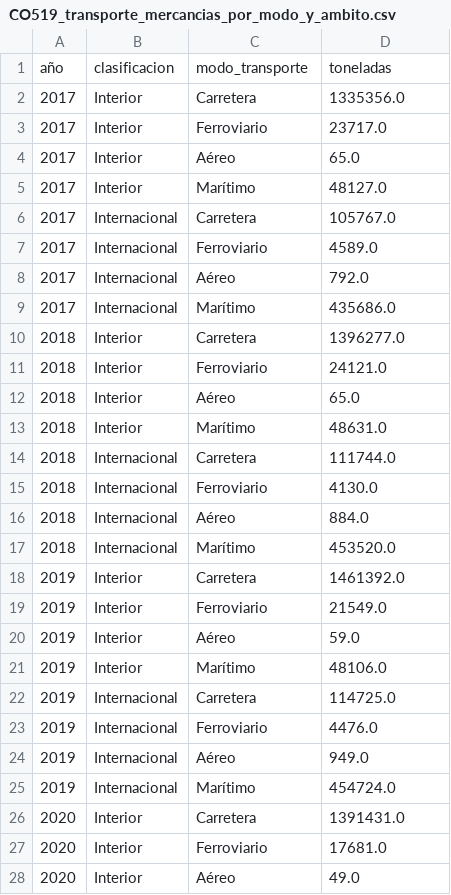
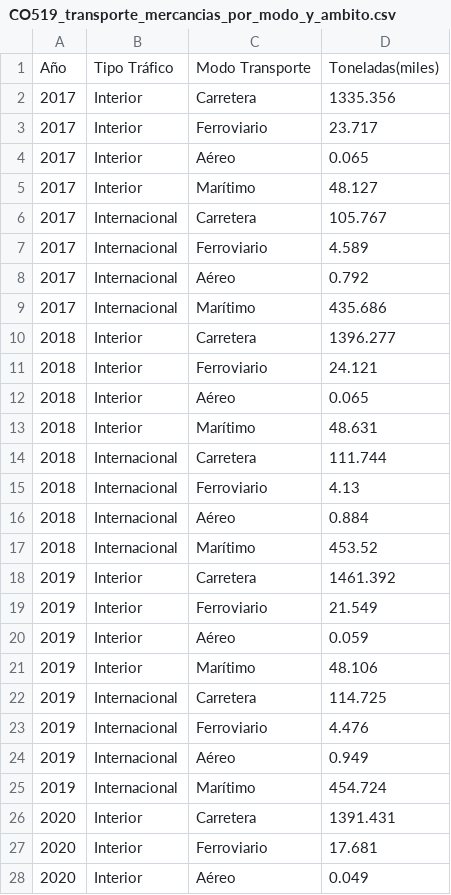
Before and after one commit to esanchezlaulhe1312/transporte_mercancias_carretera, a CSV file: data/processed/CO519_transporte_mercancias_por_modo_y_ambito.csv, drawn as a sheet; only a part is shown; the diff covers the shown part only.

```diff
--- a/data/processed/CO519_transporte_mercancias_por_modo_y_ambito.csv
+++ b/data/processed/CO519_transporte_mercancias_por_modo_y_ambito.csv
@@ -1,28 +1,28 @@
-año,clasificacion,modo_transporte,toneladas
-2017,Interior,Carretera,1335356.0
-2017,Interior,Ferroviario,23717.0
-2017,Interior,Aéreo,65.0
-2017,Interior,Marítimo,48127.0
-2017,Internacional,Carretera,105767.0
-2017,Internacional,Ferroviario,4589.0
-2017,Internacional,Aéreo,792.0
-2017,Internacional,Marítimo,435686.0
-2018,Interior,Carretera,1396277.0
-2018,Interior,Ferroviario,24121.0
-2018,Interior,Aéreo,65.0
-2018,Interior,Marítimo,48631.0
-2018,Internacional,Carretera,111744.0
-2018,Internacional,Ferroviario,4130.0
-2018,Internacional,Aéreo,884.0
-2018,Internacional,Marítimo,453520.0
-2019,Interior,Carretera,1461392.0
-2019,Interior,Ferroviario,21549.0
-2019,Interior,Aéreo,59.0
-2019,Interior,Marítimo,48106.0
-2019,Internacional,Carretera,114725.0
-2019,Internacional,Ferroviario,4476.0
-2019,Internacional,Aéreo,949.0
-2019,Internacional,Marítimo,454724.0
-2020,Interior,Carretera,1391431.0
-2020,Interior,Ferroviario,17681.0
-2020,Interior,Aéreo,49.0
+Año,Tipo Tráfico,Modo Transporte,Toneladas(miles)
+2017,Interior,Carretera,1335.356
+2017,Interior,Ferroviario,23.717
+2017,Interior,Aéreo,0.065
+2017,Interior,Marítimo,48.127
+2017,Internacional,Carretera,105.767
+2017,Internacional,Ferroviario,4.589
+2017,Internacional,Aéreo,0.792
+2017,Internacional,Marítimo,435.686
+2018,Interior,Carretera,1396.277
+2018,Interior,Ferroviario,24.121
+2018,Interior,Aéreo,0.065
+2018,Interior,Marítimo,48.631
+2018,Internacional,Carretera,111.744
+2018,Internacional,Ferroviario,4.13
+2018,Internacional,Aéreo,0.884
+2018,Internacional,Marítimo,453.52
+2019,Interior,Carretera,1461.392
+2019,Interior,Ferroviario,21.549
+2019,Interior,Aéreo,0.059
+2019,Interior,Marítimo,48.106
+2019,Internacional,Carretera,114.725
+2019,Internacional,Ferroviario,4.476
+2019,Internacional,Aéreo,0.949
+2019,Internacional,Marítimo,454.724
+2020,Interior,Carretera,1391.431
+2020,Interior,Ferroviario,17.681
+2020,Interior,Aéreo,0.049
```
Also changed, not shown: 33 edited cells elsewhere in this file, data/interim/CO280_trafico_toneladas.csv, data/interim/CO282_flujos_ccaa_ton_km_interim.csv, 12 other files.
